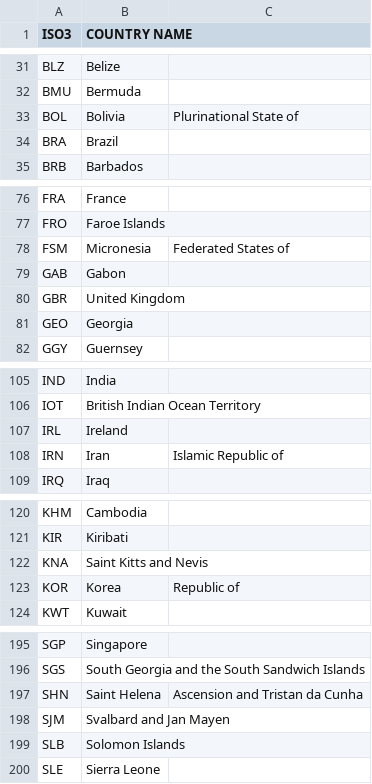
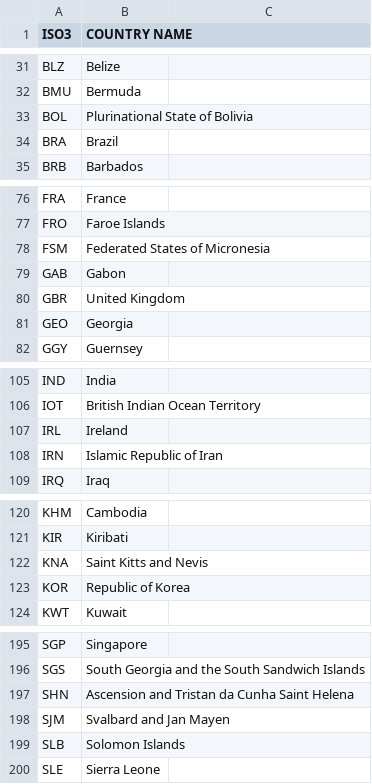
Before and after one commit to yash078/iso3_country_codes, a CSV file: iso3_codes.csv, drawn as a sheet; only a part is shown, gaps mark what is left out; the diff covers the shown part only.

```diff
--- a/iso3_codes.csv
+++ b/iso3_codes.csv
@@ -32,3 +32,3 @@ BLZ,Belize
 BMU,Bermuda
-BOL,Bolivia, Plurinational State of
+BOL, Plurinational State of Bolivia
 BRA,Brazil
@@ -77,3 +77,3 @@ FRA,France
 FRO,Faroe Islands
-FSM,Micronesia, Federated States of
+FSM, Federated States of Micronesia
 GAB,Gabon
@@ -107,3 +107,3 @@ IOT,British Indian Ocean Territory
 IRL,Ireland
-IRN,Iran, Islamic Republic of
+IRN, Islamic Republic of Iran
 IRQ,Iraq
@@ -122,3 +122,3 @@ KIR,Kiribati
 KNA,Saint Kitts and Nevis
-KOR,Korea, Republic of
+KOR, Republic of Korea
 KWT,Kuwait
@@ -196,3 +196,3 @@ SGP,Singapore
 SGS,South Georgia and the South Sandwich Islands
-SHN,Saint Helena, Ascension and Tristan da Cunha
+SHN, Ascension and Tristan da Cunha Saint Helena
 SJM,Svalbard and Jan Mayen
```
Also changed, not shown: 18 edited cells elsewhere in this file.
